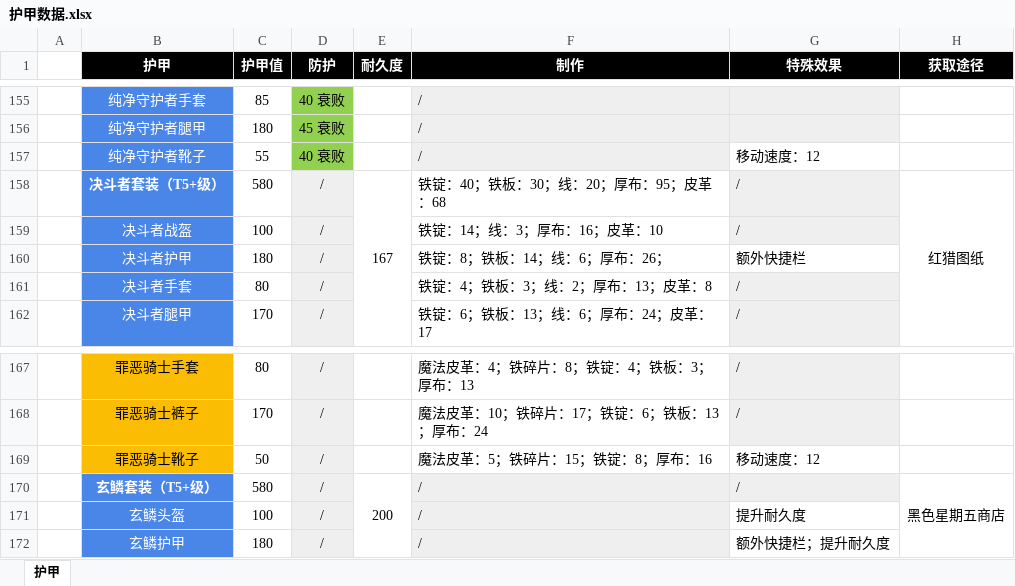
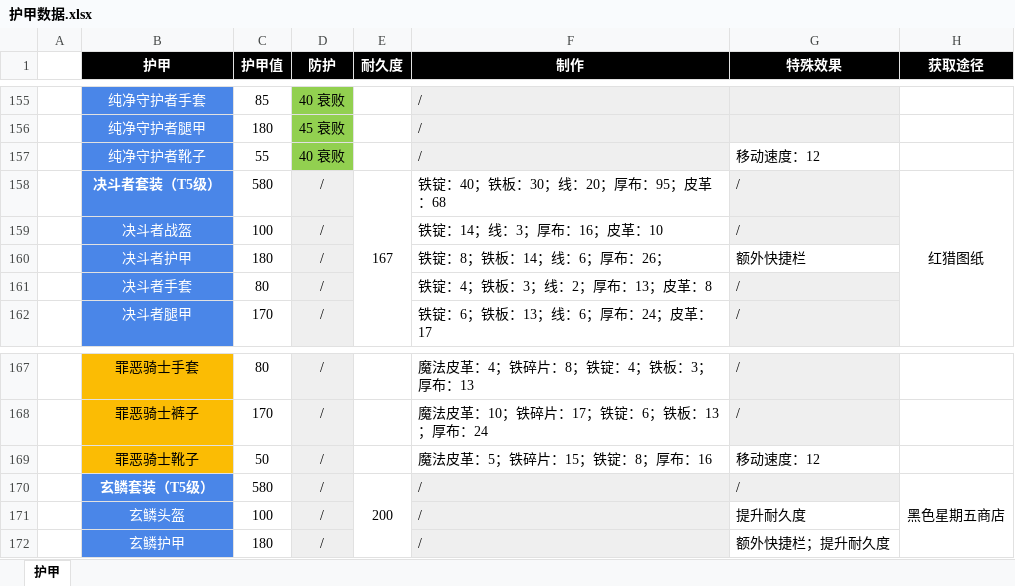
Before and after one commit to jasonXiao422/grimsoul-wiki, an Excel workbook: data-source/护甲数据.xlsx, sheet 护甲, drawn as a sheet; only a part is shown, gaps mark what is left out; values as stored, in another font and other column widths than the file's, no borders; the diff names each change by its address in the sheet, - before the commit and + after, or states it on an @@ line.

```diff
--- a/data-source/护甲数据.xlsx (sheet 护甲)
+++ b/data-source/护甲数据.xlsx (sheet 护甲)
-B158 (护甲): 决斗者套装（T5+级）
+B158 (护甲): 决斗者套装（T5级）
-B170 (护甲): 玄鳞套装（T5+级）
+B170 (护甲): 玄鳞套装（T5级）
```
Also changed, not shown: data-source/盾牌数据.xlsx, 1 other file.
